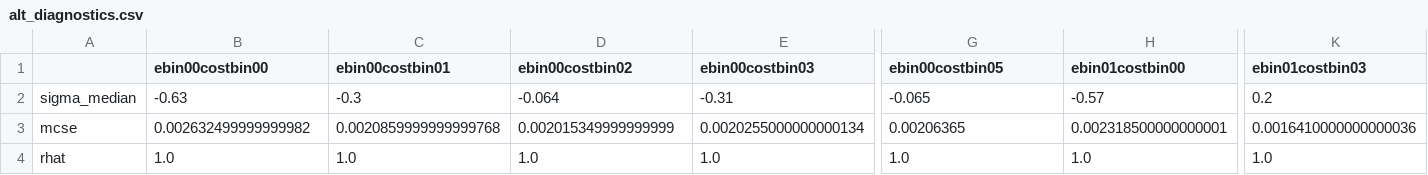
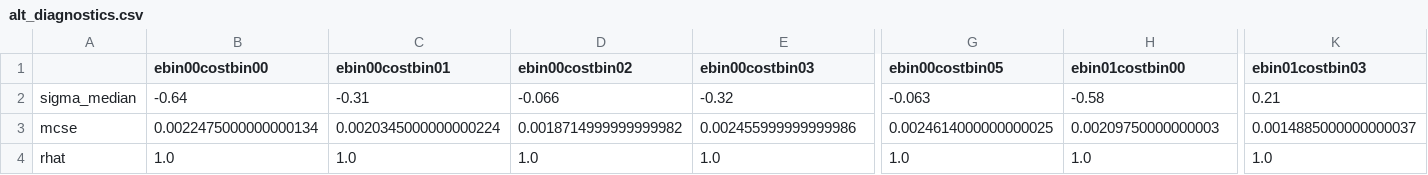
Before and after one commit to krausejm/master_thesis, a CSV file: bayes/etap_event_based_fit/alt_diagnostics.csv, drawn as a sheet; only a part is shown, gaps mark what is left out; the diff covers the shown part only; the diff names each change by its address in the sheet, - before the commit and + after, or states it on an @@ line.

```diff
--- a/bayes/etap_event_based_fit/alt_diagnostics.csv
+++ b/bayes/etap_event_based_fit/alt_diagnostics.csv
-B2 (ebin00costbin00): -0.63
+B2 (ebin00costbin00): -0.64
-C2 (ebin00costbin01): -0.3
+C2 (ebin00costbin01): -0.31
-D2 (ebin00costbin02): -0.064
+D2 (ebin00costbin02): -0.066
-E2 (ebin00costbin03): -0.31
+E2 (ebin00costbin03): -0.32
-G2 (ebin00costbin05): -0.065
+G2 (ebin00costbin05): -0.063
-H2 (ebin01costbin00): -0.57
+H2 (ebin01costbin00): -0.58
-K2 (ebin01costbin03): 0.2
+K2 (ebin01costbin03): 0.21
-B3 (ebin00costbin00): 0.002632499999999982
+B3 (ebin00costbin00): 0.0022475000000000134
-C3 (ebin00costbin01): 0.0020859999999999768
+C3 (ebin00costbin01): 0.0020345000000000224
-D3 (ebin00costbin02): 0.002015349999999999
+D3 (ebin00costbin02): 0.0018714999999999982
-E3 (ebin00costbin03): 0.0020255000000000134
+E3 (ebin00costbin03): 0.002455999999999986
-G3 (ebin00costbin05): 0.00206365
+G3 (ebin00costbin05): 0.0024614000000000025
-H3 (ebin01costbin00): 0.002318500000000001
+H3 (ebin01costbin00): 0.00209750000000003
-K3 (ebin01costbin03): 0.0016410000000000036
+K3 (ebin01costbin03): 0.0014885000000000037
```
Also changed, not shown: 15 edited cells elsewhere in this file, 19 other files.
